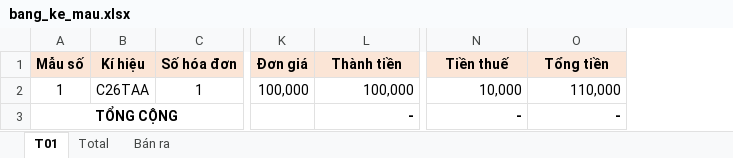
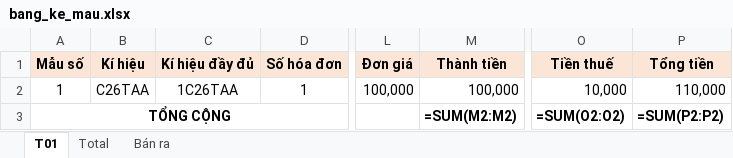
Before and after one commit to ZepLao/TaiKeHoaDon_V2, an Excel workbook: mau/bang_ke_mau.xlsx, sheet T01, drawn as a sheet; only a part is shown, gaps mark what is left out; values as stored, in another font and other column widths than the file's, no borders; formulas without a stored value are shown as written; addresses are those after the commit; the diff names each change by its address in the sheet, - before the commit and + after, or states it on an @@ line.

```diff
--- a/mau/bang_ke_mau.xlsx (sheet T01)
+++ b/mau/bang_ke_mau.xlsx (sheet T01)
+column C (Kí hiệu đầy đủ), row 2: 1C26TAA
-M3 (Thành tiền): -
+M3 (Thành tiền): =SUM(M2:M2)
-O3 (Tiền thuế): -
+O3 (Tiền thuế): =SUM(O2:O2)
-P3 (Tổng tiền): -
+P3 (Tổng tiền): =SUM(P2:P2)
```
Also changed, not shown: sheet Total, 7 other files.
